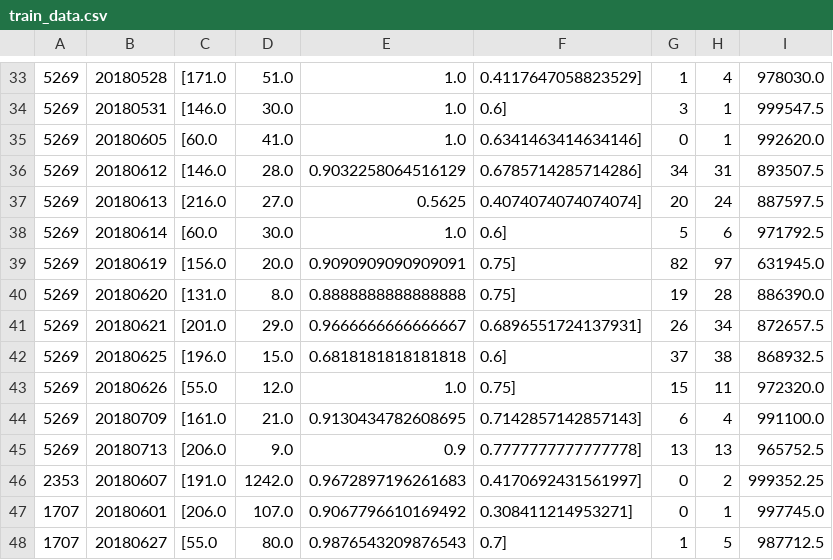
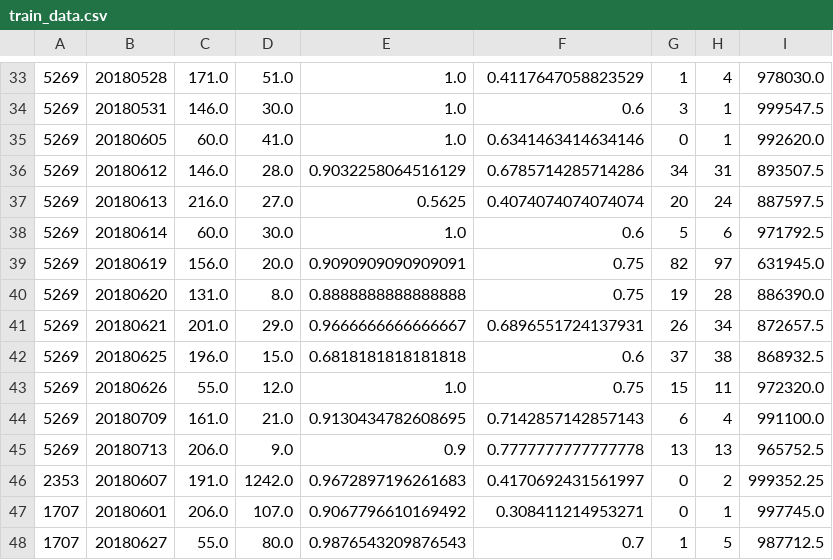
Before and after one commit to PeterChiang0316/stock_tickets, a CSV file: train_data.csv, drawn as a sheet; only a part is shown, gaps mark what is left out; the diff covers the shown part only; the diff names each change by its address in the sheet, - before the commit and + after, or states it on an @@ line.

```diff
--- a/train_data.csv
+++ b/train_data.csv
-C33: [171.0
+C33: 171.0
-F33: 0.4117647058823529]
+F33: 0.4117647058823529
-C34: [146.0
+C34: 146.0
-F34: 0.6]
+F34: 0.6
-C35: [60.0
+C35: 60.0
-F35: 0.6341463414634146]
+F35: 0.6341463414634146
-C36: [146.0
+C36: 146.0
-F36: 0.6785714285714286]
+F36: 0.6785714285714286
-C37: [216.0
+C37: 216.0
-F37: 0.4074074074074074]
+F37: 0.4074074074074074
-C38: [60.0
+C38: 60.0
-F38: 0.6]
+F38: 0.6
-C39: [156.0
+C39: 156.0
-F39:F40: 0.75]
+F39:F40: 0.75
-C40: [131.0
+C40: 131.0
-C41: [201.0
+C41: 201.0
-F41: 0.6896551724137931]
+F41: 0.6896551724137931
-C42: [196.0
+C42: 196.0
-F42: 0.6]
+F42: 0.6
-C43: [55.0
+C43: 55.0
-F43: 0.75]
+F43: 0.75
-C44: [161.0
+C44: 161.0
-F44: 0.7142857142857143]
+F44: 0.7142857142857143
-C45: [206.0
+C45: 206.0
-F45: 0.7777777777777778]
+F45: 0.7777777777777778
-C46: [191.0
+C46: 191.0
-F46: 0.4170692431561997]
+F46: 0.4170692431561997
-C47: [206.0
+C47: 206.0
-F47: 0.308411214953271]
+F47: 0.308411214953271
-C48: [55.0
+C48: 55.0
-F48: 0.7]
+F48: 0.7
```
Also changed, not shown: 1 added row, 1 removed row and 86 edited cells elsewhere in this file, 16 other files.
